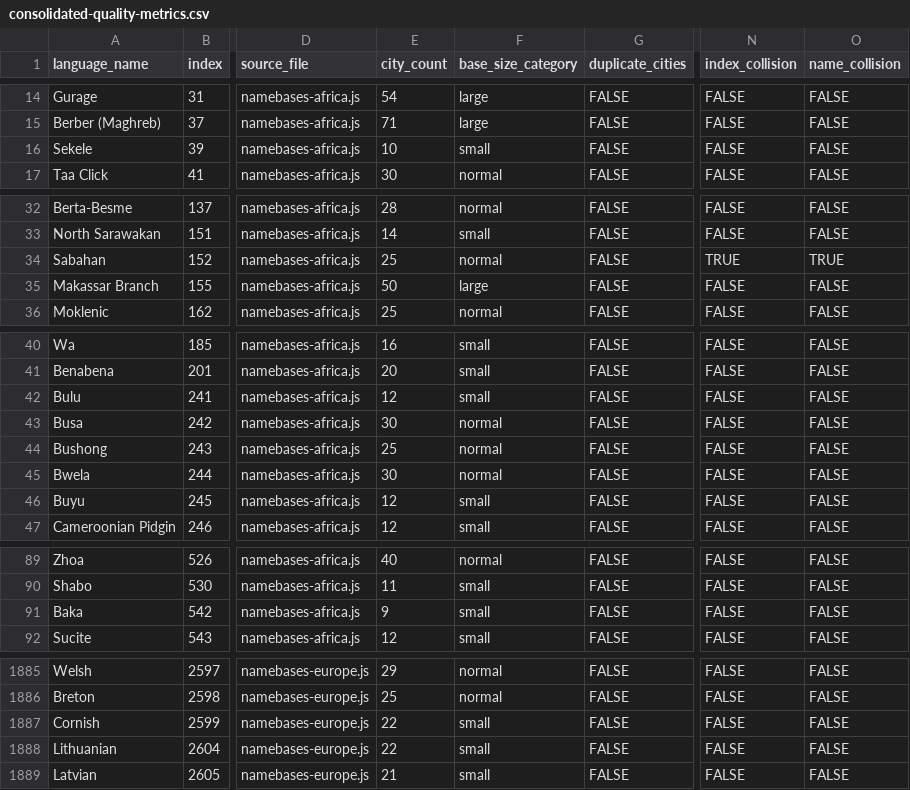
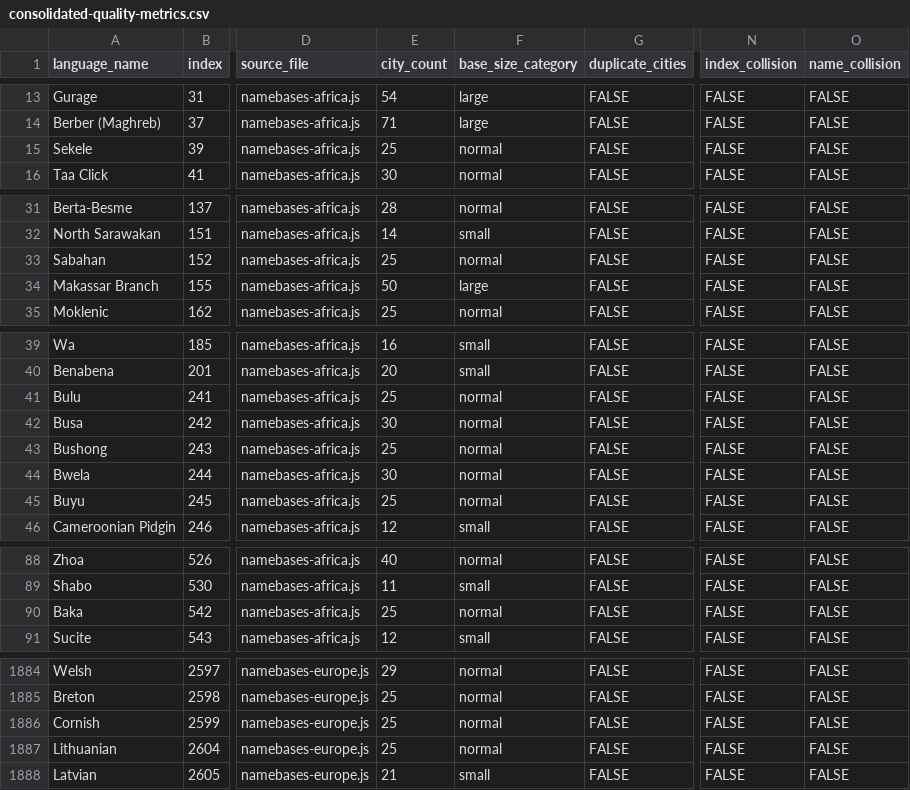
Before and after one commit to burgercrisis/Fantasy-Map-Generator, a CSV file: docs/reports/consolidated-quality-metrics.csv, drawn as a sheet; only a part is shown, gaps mark what is left out; addresses are those after the commit; the diff covers the shown part only; the diff names each change by its address in the sheet, - before the commit and + after, or states it on an @@ line.

Commit message:
Wave 73: Enhance 5 African languages with authentic place names
- Sekele (i:39): 10→25 cities - Namibia/Botswana San settlements
- Bulu (i:241): 12→25 cities - Cameroon South Region communes
- Buyu (i:245): 12→25 cities - DRC Lake Tanganyika basin
- Baka (i:542): 9→25 cities - Cameroon/CAR rainforest Pygmy territory
- Bube (i:946): 10→25 cities - Equatorial Guinea Bioko Island

All names verified for geographic and cultural authenticity.
Removed generic/misplaced settlements outside language territories.

```diff
--- a/docs/reports/consolidated-quality-metrics.csv
+++ b/docs/reports/consolidated-quality-metrics.csv
-E15 (city_count): 10
+E15 (city_count): 25
-F15 (base_size_category): small
+F15 (base_size_category): normal
-N33 (index_collision): TRUE
+N33 (index_collision): FALSE
-O33 (name_collision): TRUE
+O33 (name_collision): FALSE
-E41 (city_count): 12
+E41 (city_count): 25
-F41 (base_size_category): small
+F41 (base_size_category): normal
-E45 (city_count): 12
+E45 (city_count): 25
-F45 (base_size_category): small
+F45 (base_size_category): normal
-E90 (city_count): 9
+E90 (city_count): 25
-F90 (base_size_category): small
+F90 (base_size_category): normal
-E1886:E1887 (city_count): 22
+E1886:E1887 (city_count): 25
-F1886:F1887 (base_size_category): small
+F1886:F1887 (base_size_category): normal
```
Also changed, not shown: 1 removed row and 34 edited cells elsewhere in this file, 3 other files.
